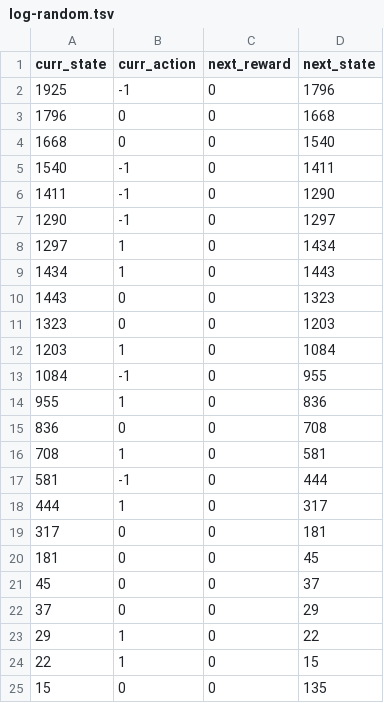
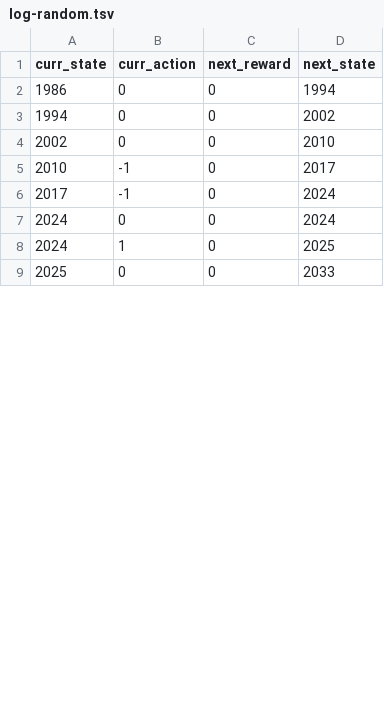
Before and after one commit to bu-aarad/dx704-project-08, a TSV file: log-random.tsv, drawn as a sheet; only a part is shown; the diff covers the shown part only.

```diff
--- a/log-random.tsv
+++ b/log-random.tsv
@@ -1,25 +1,9 @@
 curr_state	curr_action	next_reward	next_state
-1925	-1	0	1796
-1796	0	0	1668
-1668	0	0	1540
-1540	-1	0	1411
-1411	-1	0	1290
-1290	-1	0	1297
-1297	1	0	1434
-1434	1	0	1443
-1443	0	0	1323
-1323	0	0	1203
-1203	1	0	1084
-1084	-1	0	955
-955	1	0	836
-836	0	0	708
-708	1	0	581
-581	-1	0	444
-444	1	0	317
-317	0	0	181
-181	0	0	45
-45	0	0	37
-37	0	0	29
-29	1	0	22
-22	1	0	15
-15	0	0	135
+1986	0	0	1994
+1994	0	0	2002
+2002	0	0	2010
+2010	-1	0	2017
+2017	-1	0	2024
+2024	0	0	2024
+2024	1	0	2025
+2025	0	0	2033
```
Also changed, not shown: 21 added rows, 5 removed rows and 6 edited cells elsewhere in this file, policy-greedy.tsv, policy-optimal.tsv, 3 other files.
